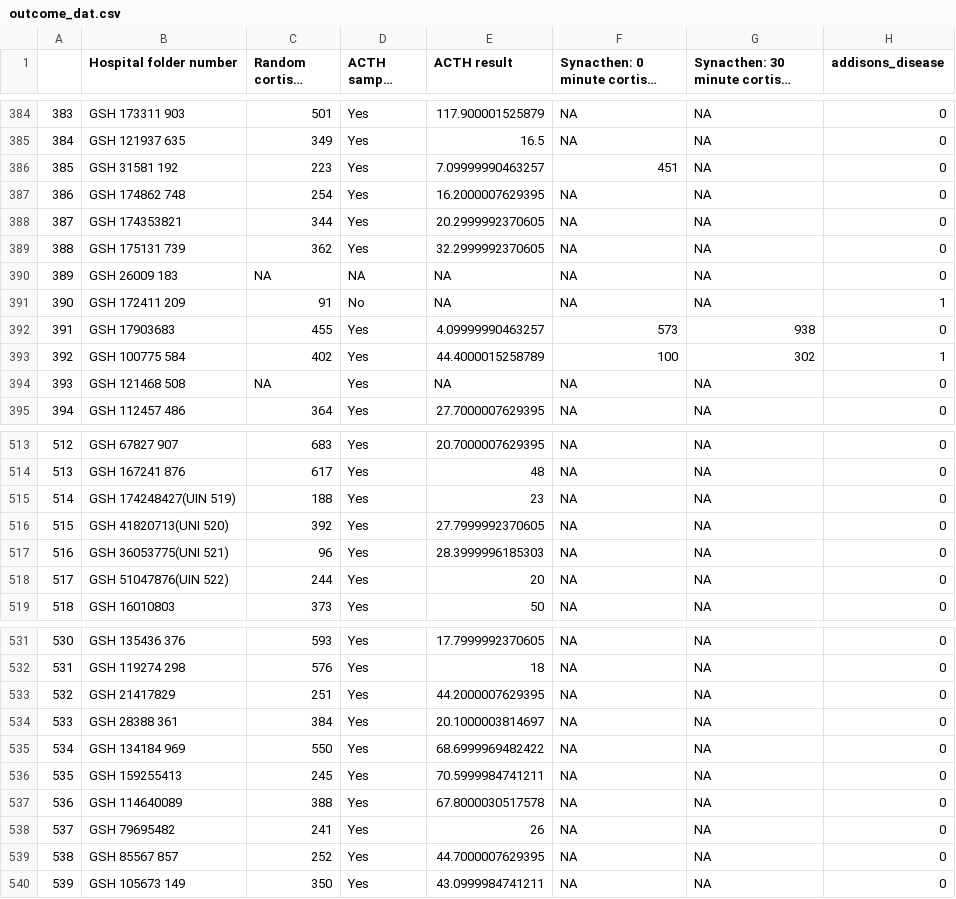
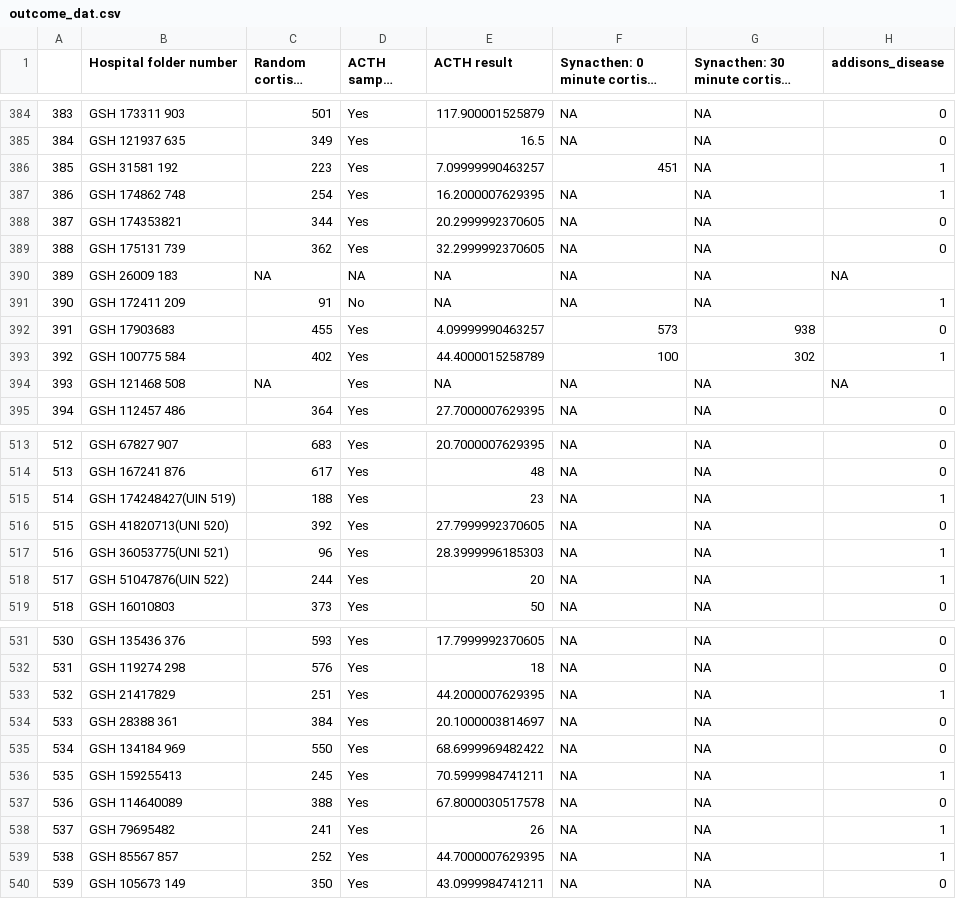
Before and after one commit to Sempa/Contractual_wk, a CSV file: thabs_PHD/outcome_dat.csv, drawn as a sheet; only a part is shown, gaps mark what is left out; long unchanged cells end in …; the diff covers the shown part only.

```diff
--- a/thabs_PHD/outcome_dat.csv
+++ b/thabs_PHD/outcome_dat.csv
@@ -385,7 +385,7 @@
 "384","GSH 121937 635",349,"Yes",16.5,NA,NA,0
-"385","GSH 31581 192",223,"Yes",7.09999990463257,451,NA,0
-"386","GSH 174862 748",254,"Yes",16.2000007629395,NA,NA,0
+"385","GSH 31581 192",223,"Yes",7.09999990463257,451,NA,1
+"386","GSH 174862 748",254,"Yes",16.2000007629395,NA,NA,1
 "387","GSH 174353821",344,"Yes",20.2999992370605,NA,NA,0
 "388","GSH 175131 739",362,"Yes",32.2999992370605,NA,NA,0
-"389","GSH 26009 183",NA,NA,NA,NA,NA,0
+"389","GSH 26009 183",NA,NA,NA,NA,NA,NA
 "390","GSH 172411 209",91,"No",NA,NA,NA,1
@@ -393,3 +393,3 @@
 "392","GSH 100775 584",402,"Yes",44.4000015258789,100,302,1
-"393","GSH 121468 508",NA,"Yes",NA,NA,NA,0
+"393","GSH 121468 508",NA,"Yes",NA,NA,NA,NA
 "394","GSH 112457 486",364,"Yes",27.7000007629395,NA,NA,0
@@ -514,6 +514,6 @@
 "513","GSH 167241 876",617,"Yes",48,NA,NA,0
-"514","GSH 174248427(UIN 519)",188,"Yes",23,NA,NA,0
+"514","GSH 174248427(UIN 519)",188,"Yes",23,NA,NA,1
 "515","GSH 41820713(UNI 520)",392,"Yes",27.7999992370605,NA,NA,0
-"516","GSH 36053775(UNI 521)",96,"Yes",28.3999996185303,NA,NA,0
-"517","GSH 51047876(UIN 522)",244,"Yes",20,NA,NA,0
+"516","GSH 36053775(UNI 521)",96,"Yes",28.3999996185303,NA,NA,1
+"517","GSH 51047876(UIN 522)",244,"Yes",20,NA,NA,1
 "518","GSH 16010803",373,"Yes",50,NA,NA,0
@@ -532,9 +532,9 @@
 "531","GSH 119274 298",576,"Yes",18,NA,NA,0
-"532","GSH 21417829",251,"Yes",44.2000007629395,NA,NA,0
+"532","GSH 21417829",251,"Yes",44.2000007629395,NA,NA,1
 "533","GSH 28388 361",384,"Yes",20.1000003814697,NA,NA,0
 "534","GSH 134184 969",550,"Yes",68.6999969482422,NA,NA,0
-"535","GSH 159255413",245,"Yes",70.5999984741211,NA,NA,0
+"535","GSH 159255413",245,"Yes",70.5999984741211,NA,NA,1
 "536","GSH 114640089",388,"Yes",67.8000030517578,NA,NA,0
-"537","GSH 79695482",241,"Yes",26,NA,NA,0
-"538","GSH 85567 857",252,"Yes",44.7000007629395,NA,NA,0
+"537","GSH 79695482",241,"Yes",26,NA,NA,1
+"538","GSH 85567 857",252,"Yes",44.7000007629395,NA,NA,1
 "539","GSH 105673 149",350,"Yes",43.0999984741211,NA,NA,0
```
Also changed, not shown: 27 edited cells elsewhere in this file, 3 other files.
